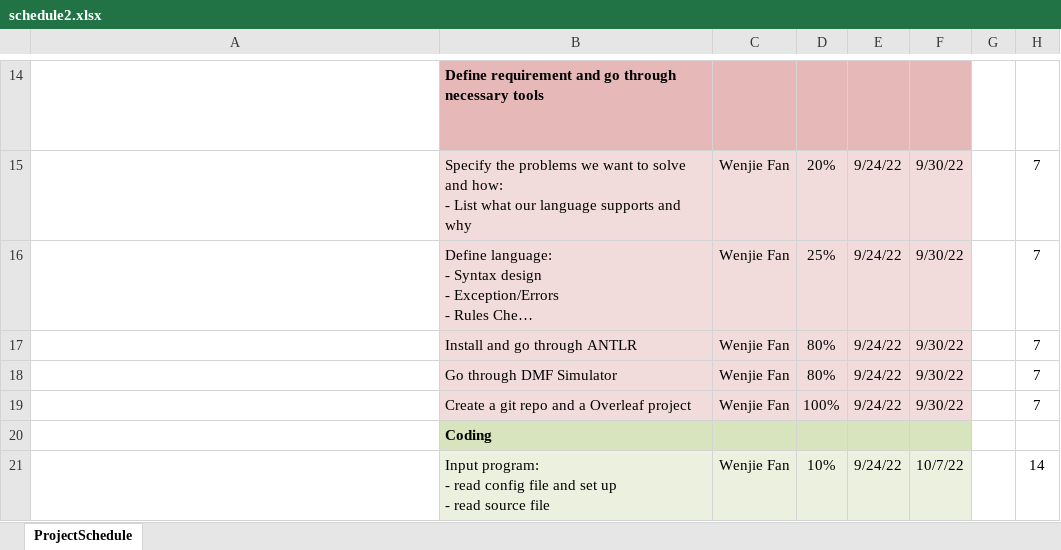
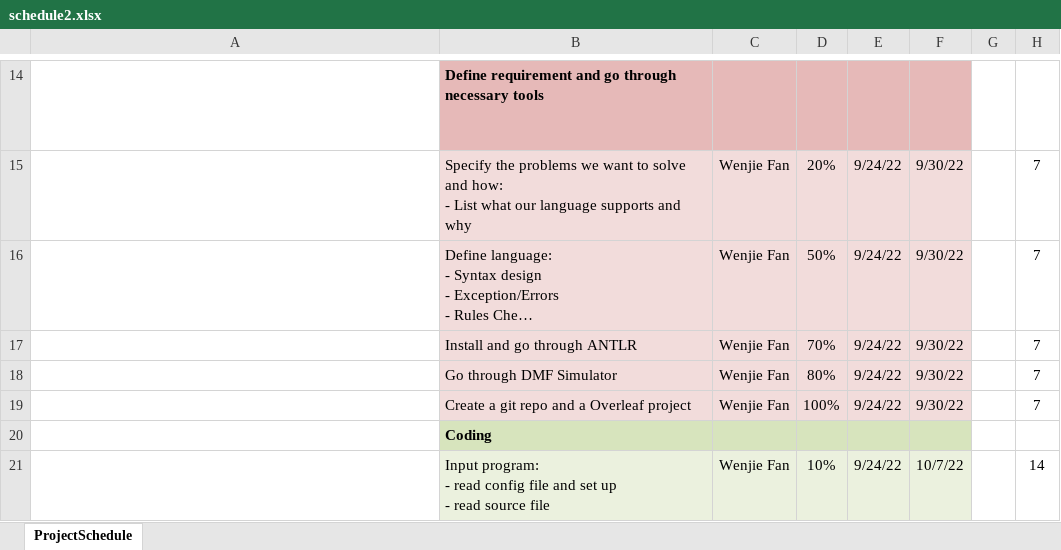
Before and after one commit to gggdttt/BioCompiler, an Excel workbook: schedule2.xlsx, sheet ProjectSchedule, drawn as a sheet; only a part is shown, gaps mark what is left out; long unchanged cells end in …; values as stored, in another font and other column widths than the file's, no borders; conditional formats not drawn; the diff names each change by its address in the sheet, - before the commit and + after, or states it on an @@ line.

```diff
--- a/schedule2.xlsx (sheet ProjectSchedule)
+++ b/schedule2.xlsx (sheet ProjectSchedule)
-D16: 25%
+D16: 50%
-D17: 80%
+D17: 70%
```
Also changed, not shown: 1 other file.
